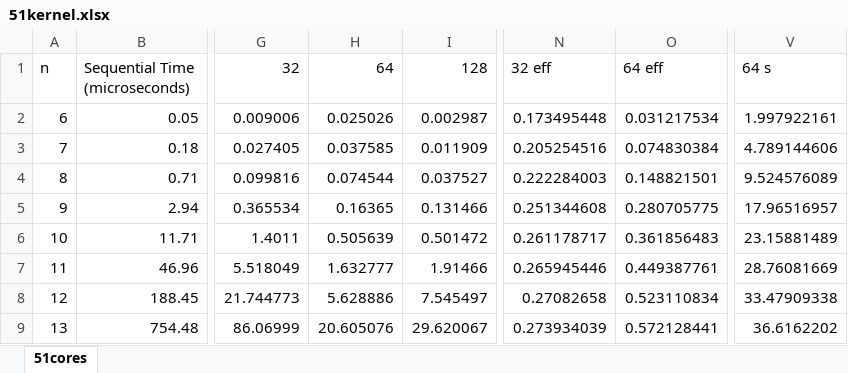
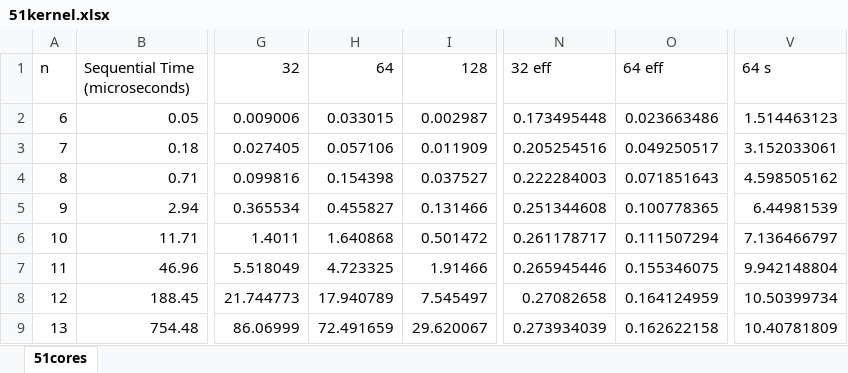
Before and after one commit to damianozaccaron/ParallelCNNLayer, an Excel workbook: 51kernel.xlsx, sheet 51cores, drawn as a sheet; only a part is shown, gaps mark what is left out; values as stored, in another font and other column widths than the file's, no borders; charts and pictures not drawn; the diff names each change by its address in the sheet, - before the commit and + after, or states it on an @@ line.

Commit message:
Add files via upload

```diff
--- a/51kernel.xlsx (sheet 51cores)
+++ b/51kernel.xlsx (sheet 51cores)
-H2 (64): 0.025026
+H2 (64): 0.033015
-O2 (64 eff): 0.031217534
+O2 (64 eff): 0.023663486
-V2 (64 s): 1.997922161
+V2 (64 s): 1.514463123
-H3 (64): 0.037585
+H3 (64): 0.057106
-O3 (64 eff): 0.074830384
+O3 (64 eff): 0.049250517
-V3 (64 s): 4.789144606
+V3 (64 s): 3.152033061
-H4 (64): 0.074544
+H4 (64): 0.154398
-O4 (64 eff): 0.148821501
+O4 (64 eff): 0.071851643
-V4 (64 s): 9.524576089
+V4 (64 s): 4.598505162
-H5 (64): 0.16365
+H5 (64): 0.455827
-O5 (64 eff): 0.280705775
+O5 (64 eff): 0.100778365
-V5 (64 s): 17.96516957
+V5 (64 s): 6.44981539
-H6 (64): 0.505639
+H6 (64): 1.640868
-O6 (64 eff): 0.361856483
+O6 (64 eff): 0.111507294
-V6 (64 s): 23.15881489
+V6 (64 s): 7.136466797
-H7 (64): 1.632777
+H7 (64): 4.723325
-O7 (64 eff): 0.449387761
+O7 (64 eff): 0.155346075
-V7 (64 s): 28.76081669
+V7 (64 s): 9.942148804
-H8 (64): 5.628886
+H8 (64): 17.940789
-O8 (64 eff): 0.523110834
+O8 (64 eff): 0.164124959
-V8 (64 s): 33.47909338
+V8 (64 s): 10.50399734
-H9 (64): 20.605076
+H9 (64): 72.491659
-O9 (64 eff): 0.572128441
+O9 (64 eff): 0.162622158
-V9 (64 s): 36.6162202
+V9 (64 s): 10.40781809
```
